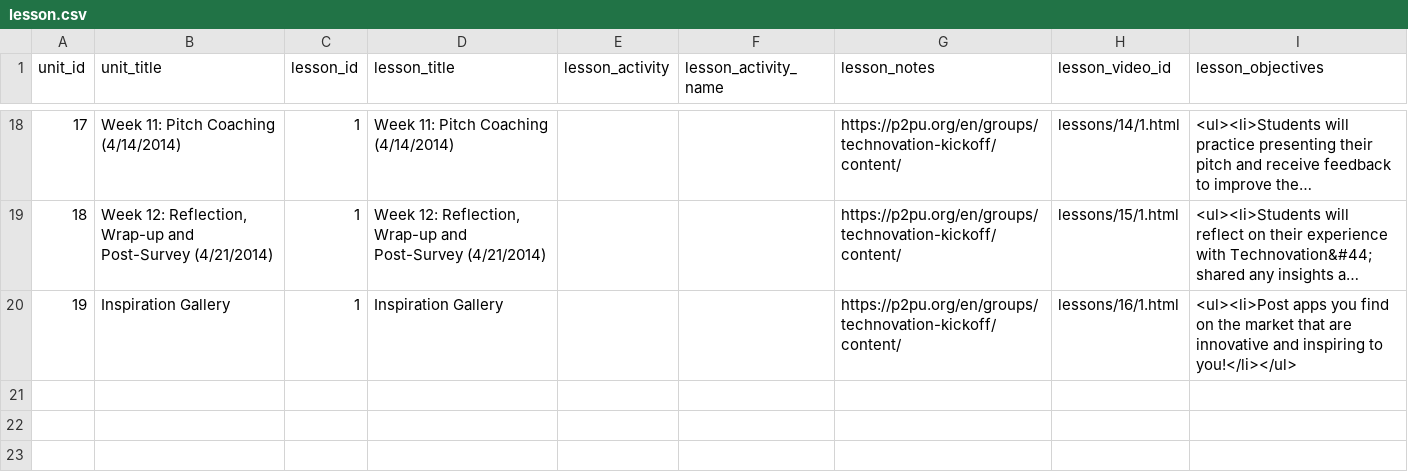
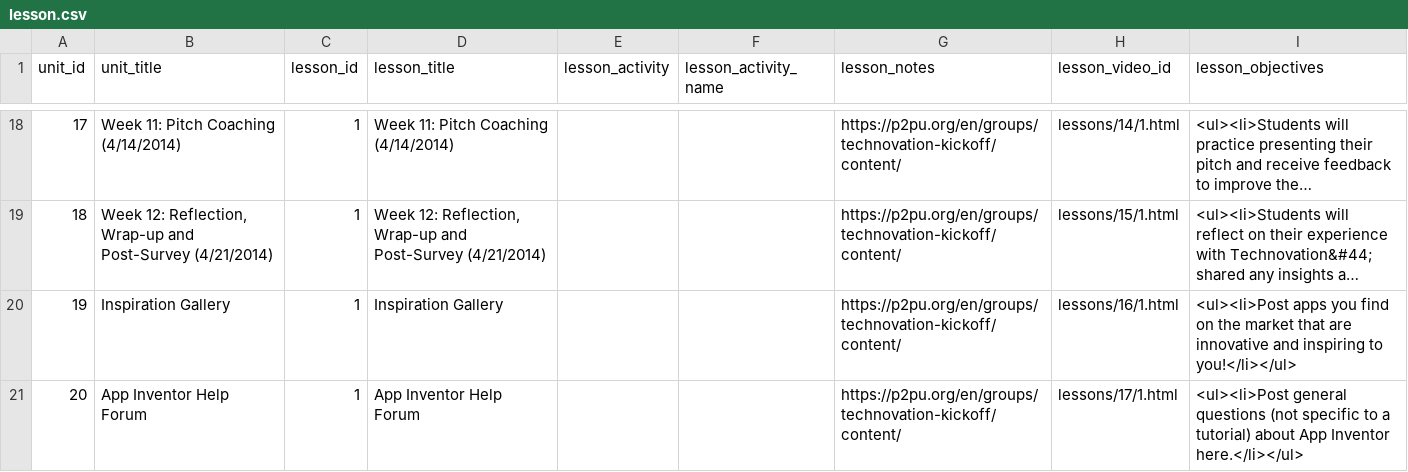
Before and after one commit to rajeeshnair/technovation_dev, a CSV file: coursebuilder/data/lesson.csv, drawn as a sheet; only a part is shown, gaps mark what is left out; long unchanged cells end in ….

Commit message:
Added Task 20 (App Inventor Help Forum).

```diff
--- a/coursebuilder/data/lesson.csv
+++ b/coursebuilder/data/lesson.csv
@@ -20 +20,2 @@ unit_id,unit_title,lesson_id,lesson_title,lesson_activity,lesson_activity_name,l
 19,Inspiration Gallery,1,Inspiration Gallery,,,https://p2pu.org/en/groups/technovation-kickoff/content/,lessons/16/1.html,<ul><li>Post apps you find on the market that are innovative and inspiring to you!</li></ul>
+20,App Inventor Help Forum,1,App Inventor Help Forum,,,https://p2pu.org/en/groups/technovation-kickoff/content/,lessons/17/1.html,<ul><li>Post general questions (not specific to a tutorial) about App Inventor here.</li></ul>
```
Also changed, not shown: coursebuilder/data/unit.csv, 1 other file.
